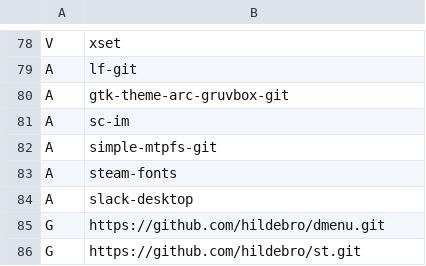
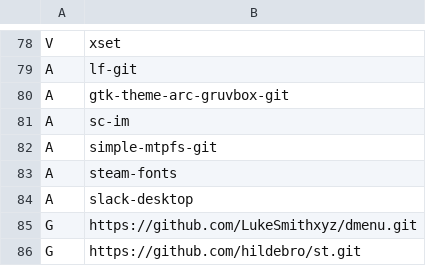
Before and after one commit to hildebro/arch-post-install, a CSV file: progs.csv, drawn as a sheet; only a part is shown, gaps mark what is left out.

Commit message:
Update progs.csv

```diff
--- a/progs.csv
+++ b/progs.csv
@@ -84,3 +84,3 @@ A,steam-fonts
 A,slack-desktop
-G,https://github.com/hildebro/dmenu.git
+G,https://github.com/LukeSmithxyz/dmenu.git
 G,https://github.com/hildebro/st.git
```
